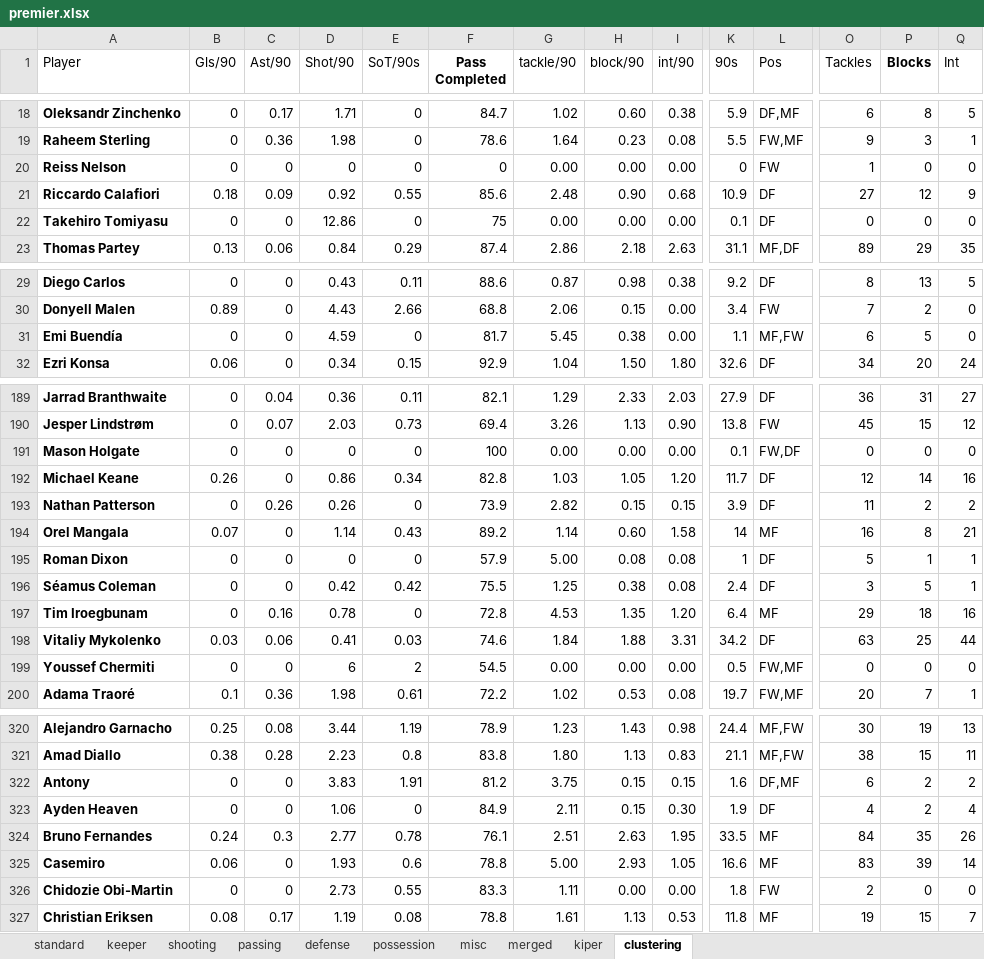
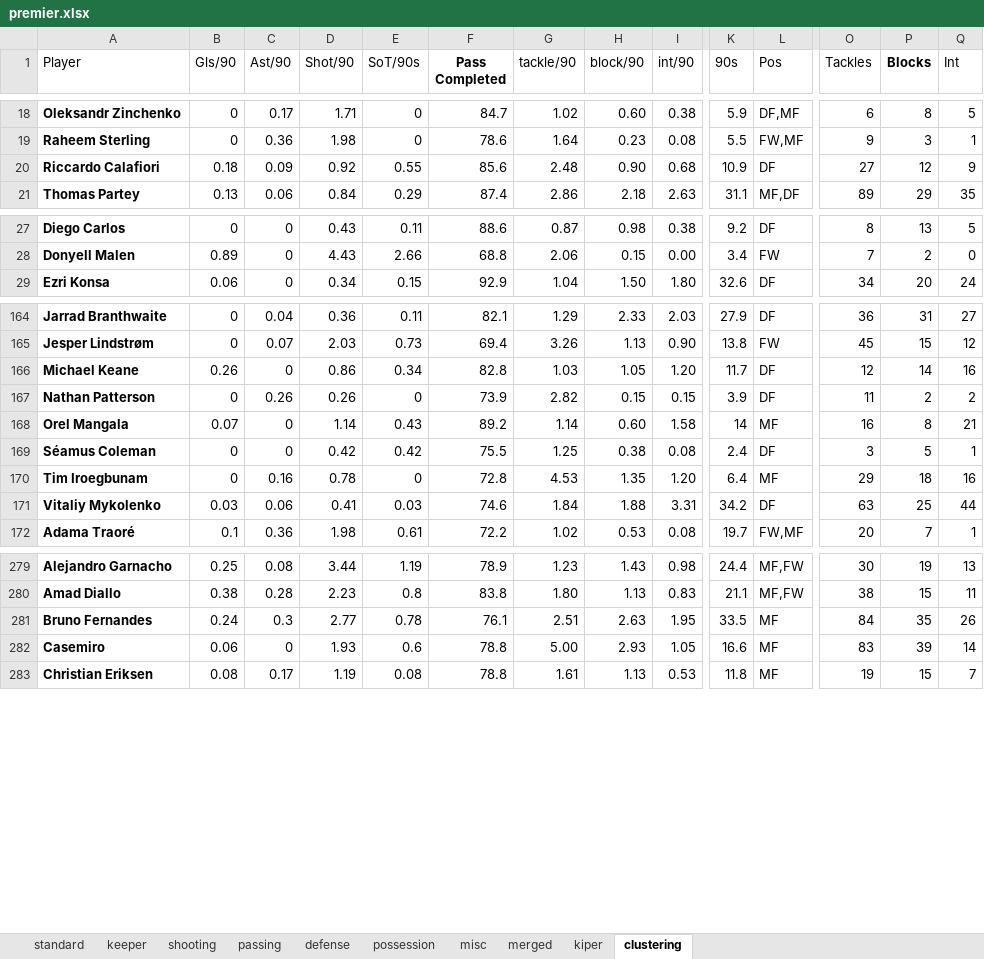
Before and after one commit to RichardxSW/scraping-fbref, an Excel workbook: premier.xlsx, sheet clustering, drawn as a sheet; only a part is shown, gaps mark what is left out; values as stored, in another font and other column widths than the file's, no borders; rows hold the shown columns only; the diff covers the shown part only; the diff names each change by its address in the sheet, - before the commit and + after, or states it on an @@ line.

```diff
--- a/premier.xlsx (sheet clustering)
+++ b/premier.xlsx (sheet clustering)
-row 20: Reiss Nelson | 0 | 0 | 0 | 0 | 0 | 0.00 | 0.00 | 0.00 | 0 | FW | 1 | 0 | 0
-row 22: Takehiro Tomiyasu | 0 | 0 | 12.86 | 0 | 75 | 0.00 | 0.00 | 0.00 | 0.1 | DF | 0 | 0 | 0
-row 31: Emi Buendía | 0 | 0 | 4.59 | 0 | 81.7 | 5.45 | 0.38 | 0.00 | 1.1 | MF,FW | 6 | 5 | 0
-row 191: Mason Holgate | 0 | 0 | 0 | 0 | 100 | 0.00 | 0.00 | 0.00 | 0.1 | FW,DF | 0 | 0 | 0
-row 195: Roman Dixon | 0 | 0 | 0 | 0 | 57.9 | 5.00 | 0.08 | 0.08 | 1 | DF | 5 | 1 | 1
-row 199: Youssef Chermiti | 0 | 0 | 6 | 2 | 54.5 | 0.00 | 0.00 | 0.00 | 0.5 | FW,MF | 0 | 0 | 0
-row 322: Antony | 0 | 0 | 3.83 | 1.91 | 81.2 | 3.75 | 0.15 | 0.15 | 1.6 | DF,MF | 6 | 2 | 2
-row 323: Ayden Heaven | 0 | 0 | 1.06 | 0 | 84.9 | 2.11 | 0.15 | 0.30 | 1.9 | DF | 4 | 2 | 4
-row 326: Chidozie Obi-Martin | 0 | 0 | 2.73 | 0.55 | 83.3 | 1.11 | 0.00 | 0.00 | 1.8 | FW | 2 | 0 | 0
```
Also changed, not shown: 50 removed rows elsewhere in this sheet, formulas that keep their value, 1 other file.
